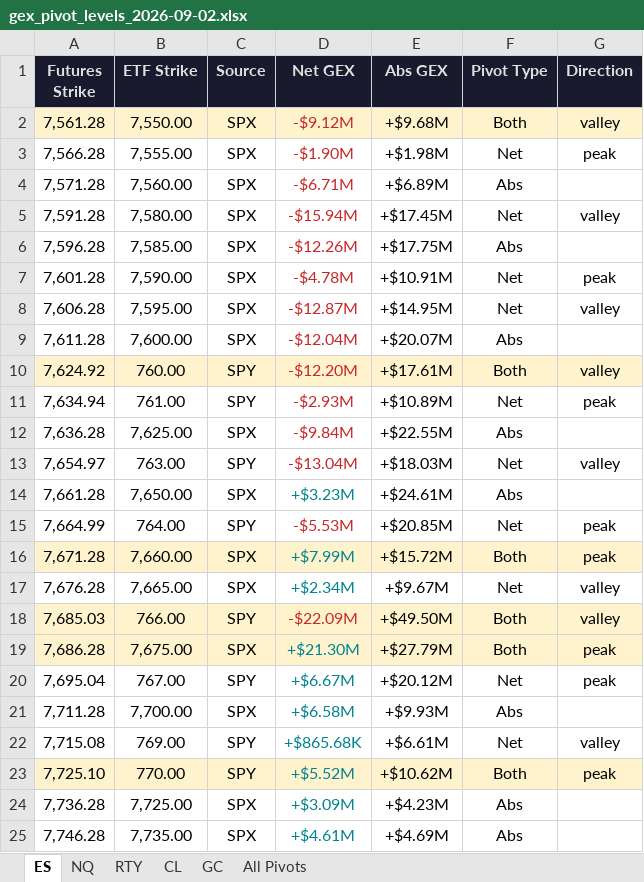
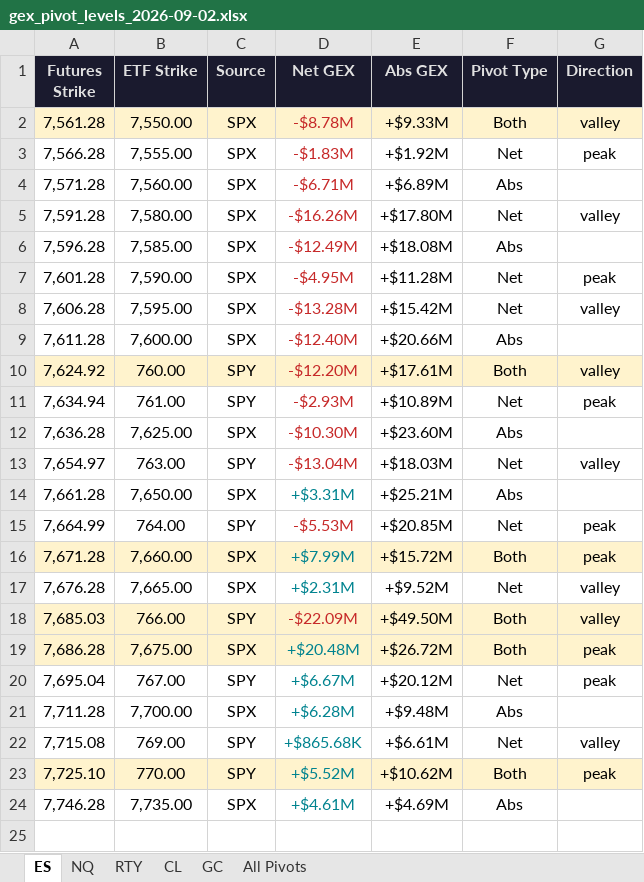
Before and after one commit to samidor/futures-levels, an Excel workbook: gex_pivot_levels_2026-09-02.xlsx, sheet ES, drawn as a sheet; values as stored, in another font and other column widths than the file's, no borders; the diff names each change by its address in the sheet, - before the commit and + after, or states it on an @@ line.

```diff
--- a/gex_pivot_levels_2026-09-02.xlsx (sheet ES)
+++ b/gex_pivot_levels_2026-09-02.xlsx (sheet ES)
-D2 (Net GEX): -$9.12M
+D2 (Net GEX): -$8.78M
-E2 (Abs GEX): +$9.68M
+E2 (Abs GEX): +$9.33M
-D3 (Net GEX): -$1.90M
+D3 (Net GEX): -$1.83M
-E3 (Abs GEX): +$1.98M
+E3 (Abs GEX): +$1.92M
-D5 (Net GEX): -$15.94M
+D5 (Net GEX): -$16.26M
-E5 (Abs GEX): +$17.45M
+E5 (Abs GEX): +$17.80M
-D6 (Net GEX): -$12.26M
+D6 (Net GEX): -$12.49M
-E6 (Abs GEX): +$17.75M
+E6 (Abs GEX): +$18.08M
-D7 (Net GEX): -$4.78M
+D7 (Net GEX): -$4.95M
-E7 (Abs GEX): +$10.91M
+E7 (Abs GEX): +$11.28M
-D8 (Net GEX): -$12.87M
+D8 (Net GEX): -$13.28M
-E8 (Abs GEX): +$14.95M
+E8 (Abs GEX): +$15.42M
-D9 (Net GEX): -$12.04M
+D9 (Net GEX): -$12.40M
-E9 (Abs GEX): +$20.07M
+E9 (Abs GEX): +$20.66M
-D12 (Net GEX): -$9.84M
+D12 (Net GEX): -$10.30M
-E12 (Abs GEX): +$22.55M
+E12 (Abs GEX): +$23.60M
-D14 (Net GEX): +$3.23M
+D14 (Net GEX): +$3.31M
-E14 (Abs GEX): +$24.61M
+E14 (Abs GEX): +$25.21M
-D17 (Net GEX): +$2.34M
+D17 (Net GEX): +$2.31M
-E17 (Abs GEX): +$9.67M
+E17 (Abs GEX): +$9.52M
-D19 (Net GEX): +$21.30M
+D19 (Net GEX): +$20.48M
-E19 (Abs GEX): +$27.79M
+E19 (Abs GEX): +$26.72M
-D21 (Net GEX): +$6.58M
+D21 (Net GEX): +$6.28M
-E21 (Abs GEX): +$9.93M
+E21 (Abs GEX): +$9.48M
-row 24: 7,736.28 | 7,725.00 | SPX | +$3.09M | +$4.23M | Abs
```
Also changed, not shown: sheet All Pivots, 28 other files.
